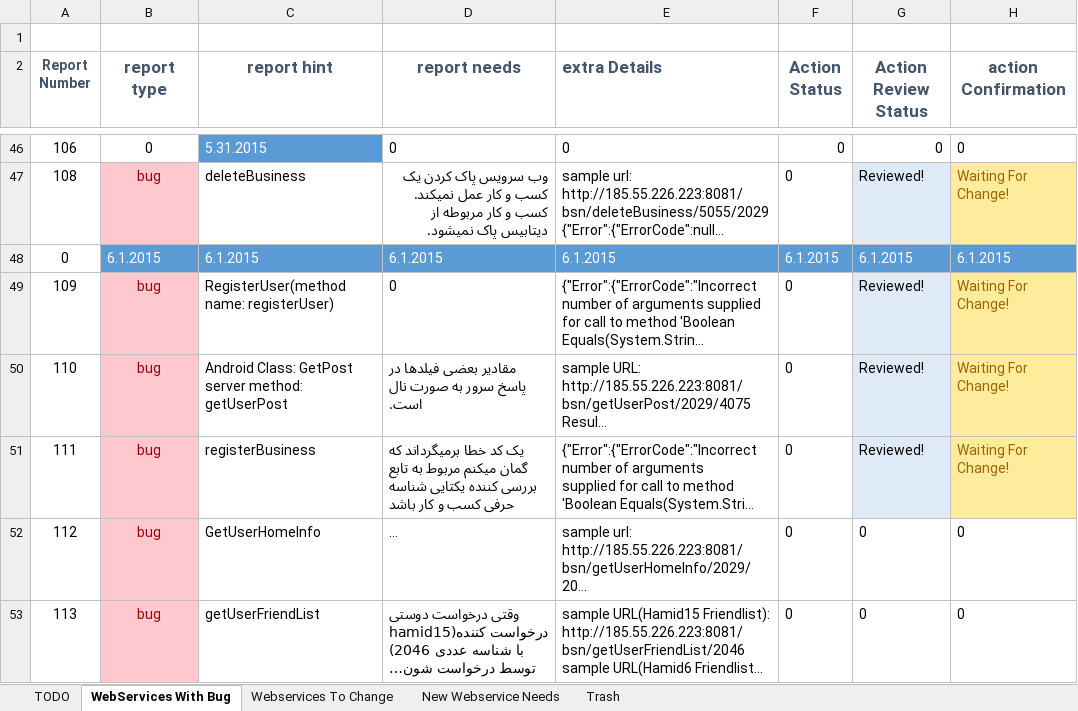
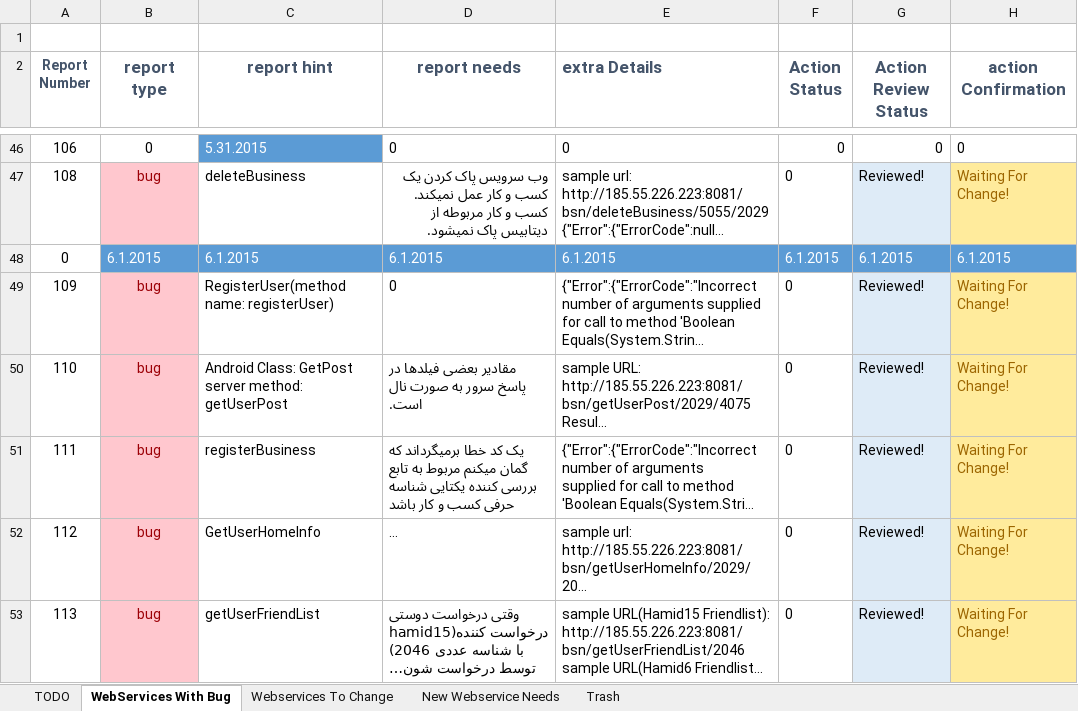
Before and after one commit to A-Kaveh2/4Soo, an Excel workbook: docs/webservices_bugs.xlsx, sheet WebServices With Bug, drawn as a sheet; only a part is shown, gaps mark what is left out; long unchanged cells end in …; values as stored, in another font and other column widths than the file's, no borders; the diff names each change by its address in the sheet, - before the commit and + after, or states it on an @@ line.

Commit message:
webservices_bugs.xlsx updated!

```diff
--- a/docs/webservices_bugs.xlsx (sheet WebServices With Bug)
+++ b/docs/webservices_bugs.xlsx (sheet WebServices With Bug)
-G52:G53 (Action Review Status): 0
+G52:G53 (Action Review Status): Reviewed!
-G52:G53 fill: none
+G52:G53 fill: #DEEBF7
-H52:H53 (action Confirmation): 0
+H52:H53 (action Confirmation): Waiting For Change!
@@ H52:H53 fill: none → #FFEB9C, text colour: black → #9C6500 @@
```
Also changed, not shown: sheet TODO.
